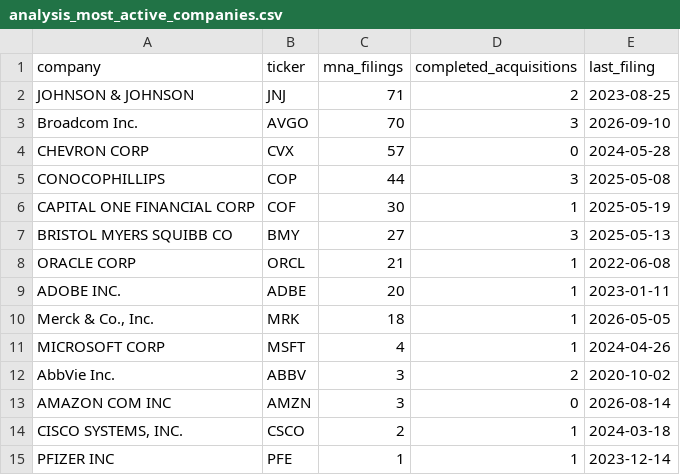
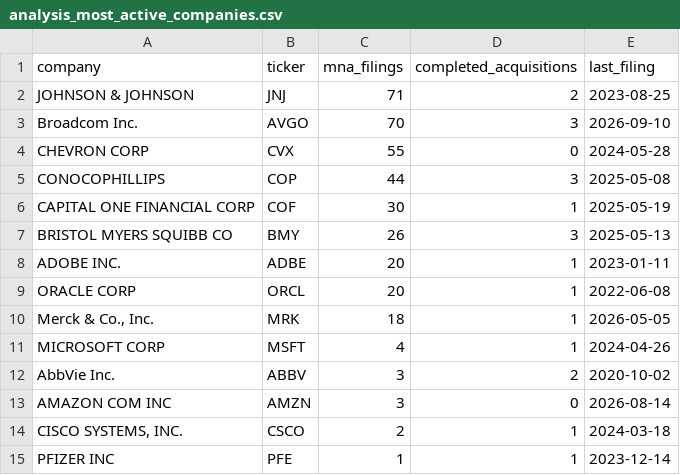
Before and after one commit to karam27/mna-deal-tracker, a CSV file: data/exports/analysis_most_active_companies.csv, drawn as a sheet.

```diff
--- a/data/exports/analysis_most_active_companies.csv
+++ b/data/exports/analysis_most_active_companies.csv
@@ -3,8 +3,8 @@ JOHNSON & JOHNSON,JNJ,71,2,2023-08-25
 Broadcom Inc.,AVGO,70,3,2026-09-10
-CHEVRON CORP,CVX,57,0,2024-05-28
+CHEVRON CORP,CVX,55,0,2024-05-28
 CONOCOPHILLIPS,COP,44,3,2025-05-08
 CAPITAL ONE FINANCIAL CORP,COF,30,1,2025-05-19
-BRISTOL MYERS SQUIBB CO,BMY,27,3,2025-05-13
-ORACLE CORP,ORCL,21,1,2022-06-08
+BRISTOL MYERS SQUIBB CO,BMY,26,3,2025-05-13
 ADOBE INC.,ADBE,20,1,2023-01-11
+ORACLE CORP,ORCL,20,1,2022-06-08
 "Merck & Co., Inc.",MRK,18,1,2026-05-05
```
Also changed, not shown: data/exports/deals.csv, data/exports/sec_filings.csv, 3 other files.
